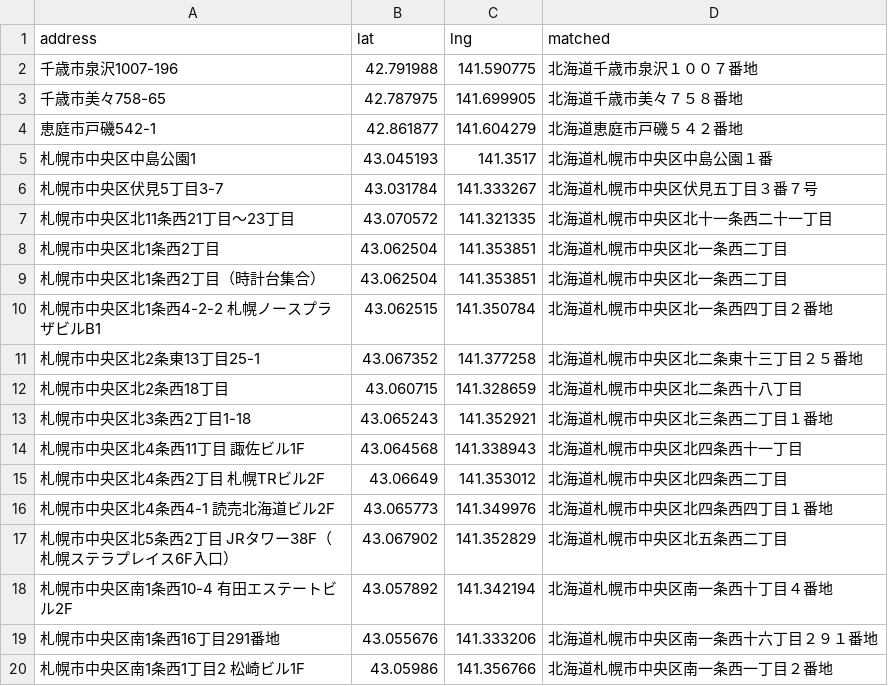
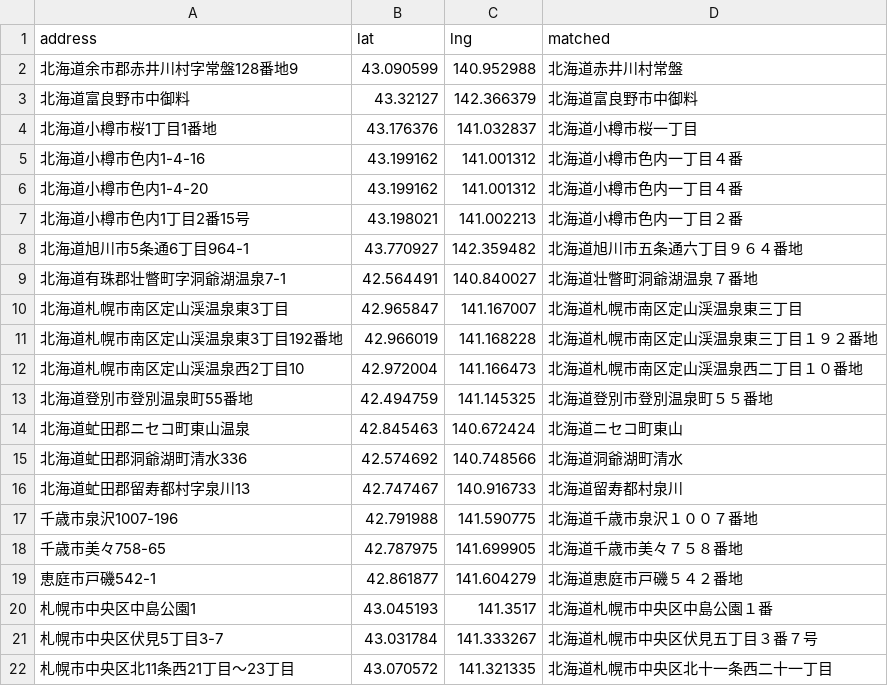
Before and after one commit to primaprashant/mice-max, a CSV file: data/raw/places/geocode.csv, drawn as a sheet; only a part is shown; the shorter side is filled out with more unchanged rows.

```diff
--- a/data/raw/places/geocode.csv
+++ b/data/raw/places/geocode.csv
@@ -1,2 +1,17 @@
 address,lat,lng,matched
+北海道余市郡赤井川村字常盤128番地9,43.090599,140.952988,北海道赤井川村常盤
+北海道富良野市中御料,43.32127,142.366379,北海道富良野市中御料
+北海道小樽市桜1丁目1番地,43.176376,141.032837,北海道小樽市桜一丁目
+北海道小樽市色内1-4-16,43.199162,141.001312,北海道小樽市色内一丁目４番
+北海道小樽市色内1-4-20,43.199162,141.001312,北海道小樽市色内一丁目４番
+北海道小樽市色内1丁目2番15号,43.198021,141.002213,北海道小樽市色内一丁目２番
+北海道旭川市5条通6丁目964-1,43.770927,142.359482,北海道旭川市五条通六丁目９６４番地
+北海道有珠郡壮瞥町字洞爺湖温泉7-1,42.564491,140.840027,北海道壮瞥町洞爺湖温泉７番地
+北海道札幌市南区定山渓温泉東3丁目,42.965847,141.167007,北海道札幌市南区定山渓温泉東三丁目
+北海道札幌市南区定山渓温泉東3丁目192番地,42.966019,141.168228,北海道札幌市南区定山渓温泉東三丁目１９２番地
+北海道札幌市南区定山渓温泉西2丁目10,42.972004,141.166473,北海道札幌市南区定山渓温泉西二丁目１０番地
+北海道登別市登別温泉町55番地,42.494759,141.145325,北海道登別市登別温泉町５５番地
+北海道虻田郡ニセコ町東山温泉,42.845463,140.672424,北海道ニセコ町東山
+北海道虻田郡洞爺湖町清水336,42.574692,140.748566,北海道洞爺湖町清水
+北海道虻田郡留寿都村字泉川13,42.747467,140.916733,北海道留寿都村泉川
 千歳市泉沢1007-196,42.791988,141.590775,北海道千歳市泉沢１００７番地
```
Also changed, not shown: 4 other files.
